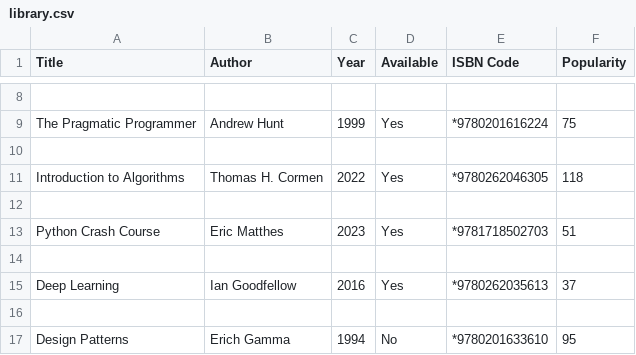
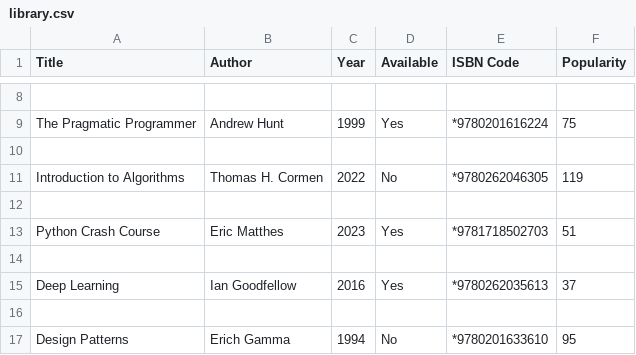
Before and after one commit to MayankArambhi/Library-Management-System, a CSV file: data/library.csv, drawn as a sheet; only a part is shown, gaps mark what is left out.

```diff
--- a/data/library.csv
+++ b/data/library.csv
@@ -10,3 +10,3 @@ The Pragmatic Programmer,Andrew Hunt,1999,Yes,*9780201616224,75
 
-Introduction to Algorithms,Thomas H. Cormen,2022,Yes,*9780262046305,118
+Introduction to Algorithms,Thomas H. Cormen,2022,No,*9780262046305,119
 
```
Also changed, not shown: 4 other files.
